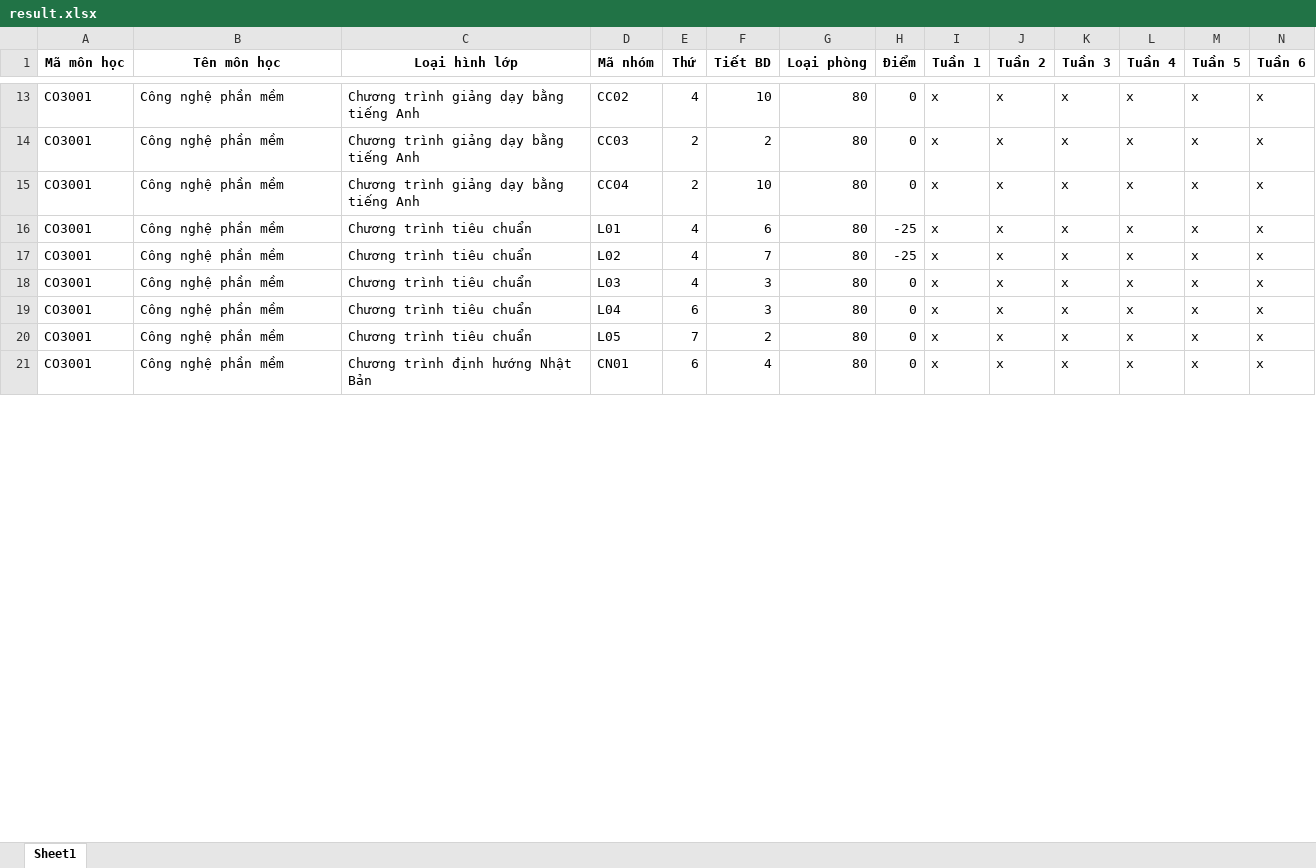
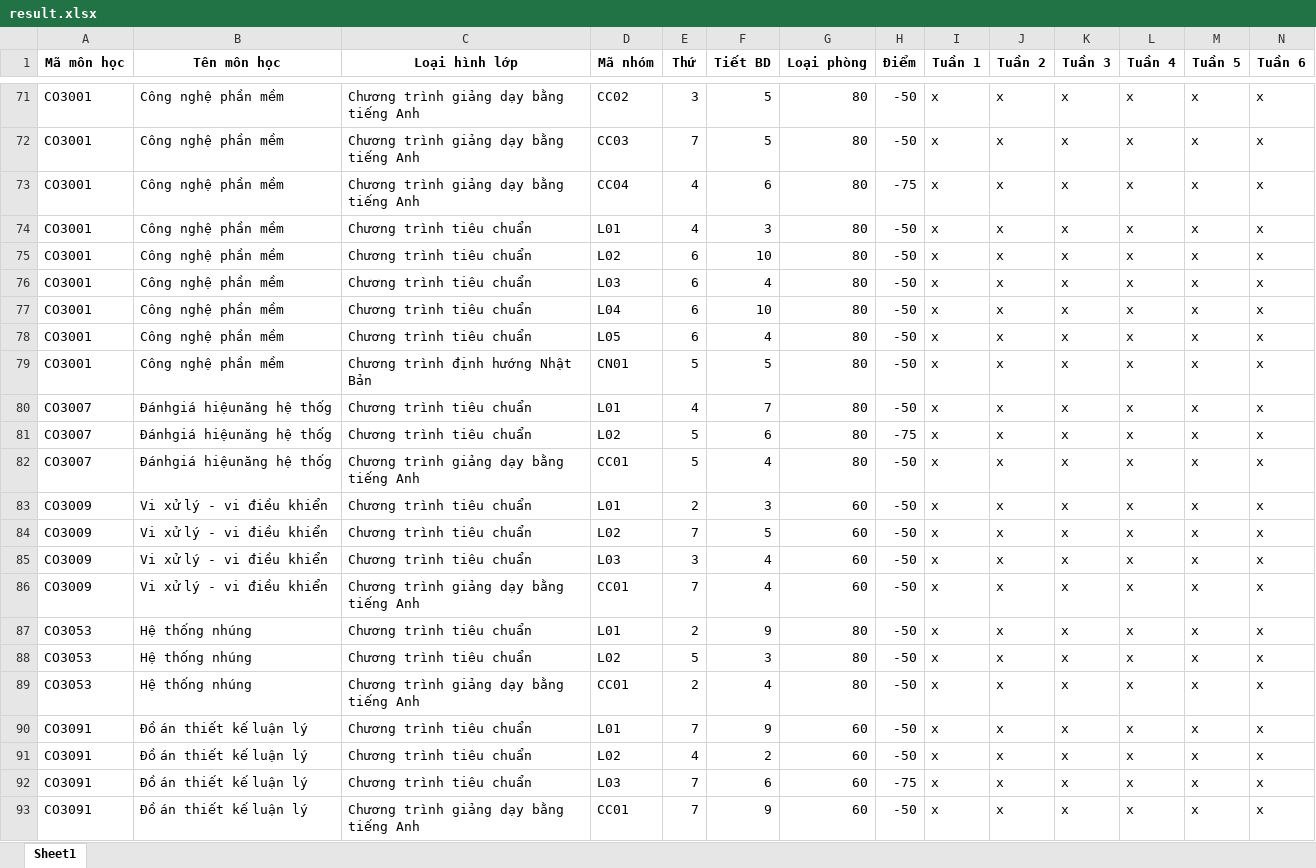
Before and after one commit to GiangHoGoVap/SmartUniScheduler, an Excel workbook: output/result.xlsx, sheet Sheet1, drawn as a sheet; only a part is shown, gaps mark what is left out; values as stored, in another font and other column widths than the file's, no borders; addresses are those after the commit; rows hold the shown columns only; the diff covers the shown part only; the diff names each change by its address in the sheet, - before the commit and + after, or states it on an @@ line.

```diff
--- a/output/result.xlsx (sheet Sheet1)
+++ b/output/result.xlsx (sheet Sheet1)
-E71 (Thứ): 4
+E71 (Thứ): 3
-F71 (Tiết BD): 10
+F71 (Tiết BD): 5
-H71:H72 (Điểm): 0
+H71:H72 (Điểm): -50
-E72 (Thứ): 2
+E72 (Thứ): 7
-F72 (Tiết BD): 2
+F72 (Tiết BD): 5
-E73 (Thứ): 2
+E73 (Thứ): 4
-F73 (Tiết BD): 10
+F73 (Tiết BD): 6
-H73 (Điểm): 0
+H73 (Điểm): -75
-F74 (Tiết BD): 6
+F74 (Tiết BD): 3
-H74:H75 (Điểm): -25
+H74:H75 (Điểm): -50
-E75:E76 (Thứ): 4
+E75:E76 (Thứ): 6
-F75 (Tiết BD): 7
+F75 (Tiết BD): 10
-F76 (Tiết BD): 3
+F76 (Tiết BD): 4
-H76:H79 (Điểm): 0
+H76:H79 (Điểm): -50
-F77 (Tiết BD): 3
+F77 (Tiết BD): 10
-E78 (Thứ): 7
+E78 (Thứ): 6
-F78 (Tiết BD): 2
+F78 (Tiết BD): 4
-E79 (Thứ): 6
+E79 (Thứ): 5
-F79 (Tiết BD): 4
+F79 (Tiết BD): 5
+row 80: CO3007 | Đánhgiá hiệunăng hệ thốg | Chương trình tiêu chuẩn | L01 | 4 | 7 | 80 | -50 | x | x | x | x | x | x
+row 81: CO3007 | Đánhgiá hiệunăng hệ thốg | Chương trình tiêu chuẩn | L02 | 5 | 6 | 80 | -75 | x | x | x | x | x | x
+row 82: CO3007 | Đánhgiá hiệunăng hệ thốg | Chương trình giảng dạy bằng tiếng Anh | CC01 | 5 | 4 | 80 | -50 | x | x | x | x | x | x
+row 83: CO3009 | Vi xử lý - vi điều khiển | Chương trình tiêu chuẩn | L01 | 2 | 3 | 60 | -50 | x | x | x | x | x | x
+row 84: CO3009 | Vi xử lý - vi điều khiển | Chương trình tiêu chuẩn | L02 | 7 | 5 | 60 | -50 | x | x | x | x | x | x
+row 85: CO3009 | Vi xử lý - vi điều khiển | Chương trình tiêu chuẩn | L03 | 3 | 4 | 60 | -50 | x | x | x | x | x | x
+row 86: CO3009 | Vi xử lý - vi điều khiển | Chương trình giảng dạy bằng tiếng Anh | CC01 | 7 | 4 | 60 | -50 | x | x | x | x | x | x
+row 87: CO3053 | Hệ thống nhúng | Chương trình tiêu chuẩn | L01 | 2 | 9 | 80 | -50 | x | x | x | x | x | x
+row 88: CO3053 | Hệ thống nhúng | Chương trình tiêu chuẩn | L02 | 5 | 3 | 80 | -50 | x | x | x | x | x | x
+row 89: CO3053 | Hệ thống nhúng | Chương trình giảng dạy bằng tiếng Anh | CC01 | 2 | 4 | 80 | -50 | x | x | x | x | x | x
+row 90: CO3091 | Đồ án thiết kế luận lý | Chương trình tiêu chuẩn | L01 | 7 | 9 | 60 | -50 | x | x | x | x | x | x
+row 91: CO3091 | Đồ án thiết kế luận lý | Chương trình tiêu chuẩn | L02 | 4 | 2 | 60 | -50 | x | x | x | x | x | x
+row 92: CO3091 | Đồ án thiết kế luận lý | Chương trình tiêu chuẩn | L03 | 7 | 6 | 60 | -75 | x | x | x | x | x | x
+row 93: CO3091 | Đồ án thiết kế luận lý | Chương trình giảng dạy bằng tiếng Anh | CC01 | 7 | 9 | 60 | -50 | x | x | x | x | x | x
```
Also changed, not shown: 58 added rows and 56 edited cells elsewhere in this sheet, data/Dự kiến SVMT_241 data.xlsx, 2 other files.
